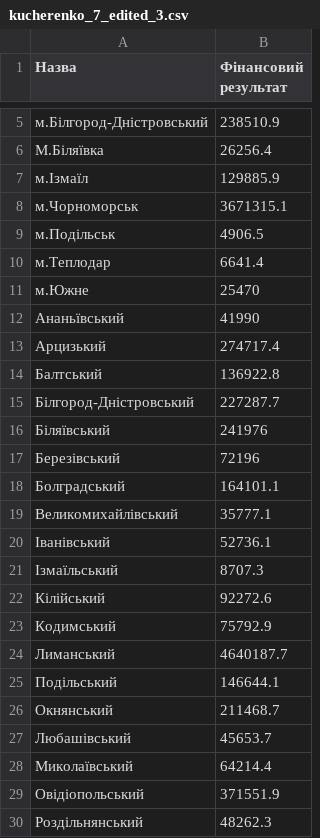
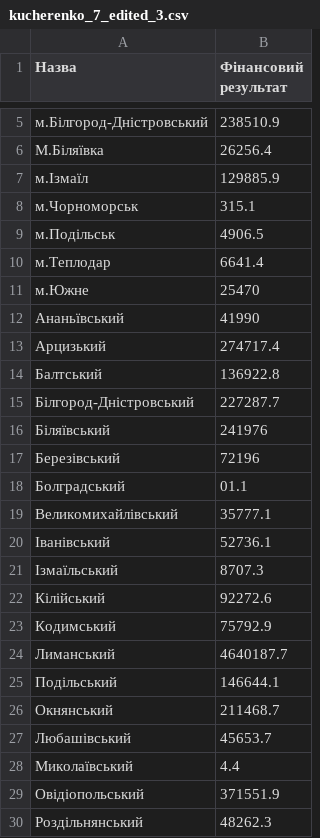
Before and after one commit to MadMaxx05/Operating-System.-Laboratory-Work-1, a CSV file: kucherenko_7_edited_3.csv, drawn as a sheet; only a part is shown, gaps mark what is left out.

Commit message:
Добавил csv-файл

```diff
--- a/kucherenko_7_edited_3.csv
+++ b/kucherenko_7_edited_3.csv
@@ -7,3 +7,3 @@
 м.Ізмаїл,129885.9
-м.Чорноморськ,3671315.1
+м.Чорноморськ,315.1
 м.Подільськ,4906.5
@@ -17,3 +17,3 @@
 Березівський,72196
-Болградський,164101.1
+Болградський,01.1
 Великомихайлівський,35777.1
@@ -27,3 +27,3 @@
 Любашівський,45653.7
-Миколаївський,64214.4
+Миколаївський,4.4
 Овідіопольський,371551.9
```
